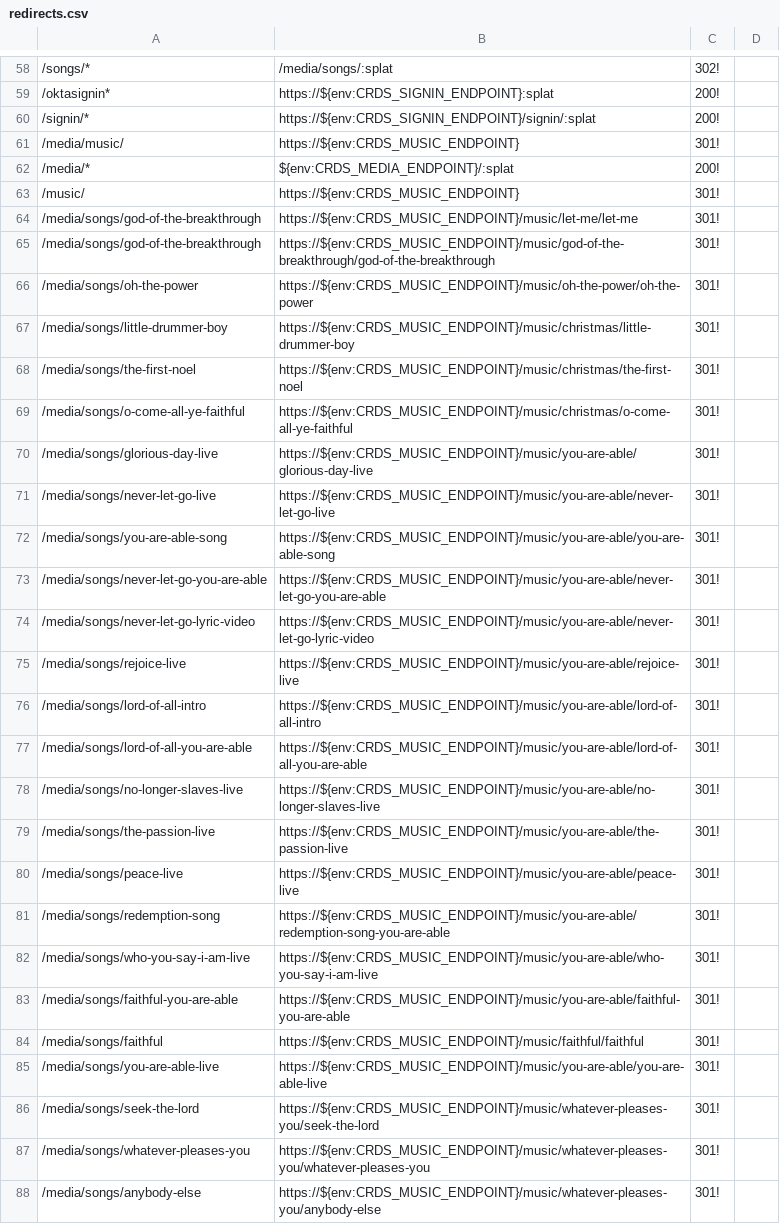
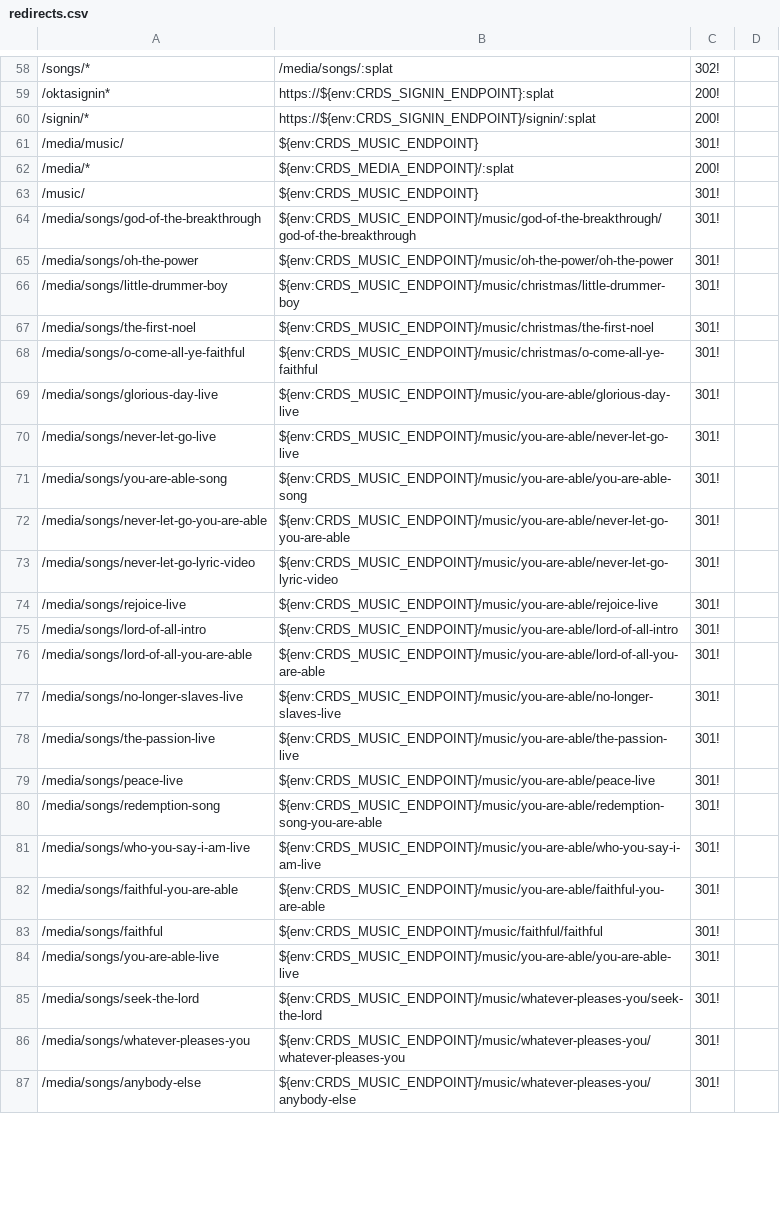
Before and after one commit to crdschurch/crds-net, a CSV file: redirects.csv, drawn as a sheet; only a part is shown, gaps mark what is left out; removed rows and columns are numbered as before the commit, all else as after; the diff covers the shown part only; the diff names each change by its address in the sheet, - before the commit and + after, or states it on an @@ line.

Commit message:
DE7086-music-redirect - Removes unnecessary leading https://

```diff
--- a/redirects.csv
+++ b/redirects.csv
-B61: https://${env:CRDS_MUSIC_ENDPOINT}
+B61: ${env:CRDS_MUSIC_ENDPOINT}
-B63: https://${env:CRDS_MUSIC_ENDPOINT}
+B63: ${env:CRDS_MUSIC_ENDPOINT}
-row 64: /media/songs/god-of-the-breakthrough | https://${env:CRDS_MUSIC_ENDPOINT}/music/let-me/let-me | 301!
-B64: https://${env:CRDS_MUSIC_ENDPOINT}/music/god-of-the-breakthrough/god-of-the-breakthrough
+B64: ${env:CRDS_MUSIC_ENDPOINT}/music/god-of-the-breakthrough/god-of-the-breakthrough
-B65: https://${env:CRDS_MUSIC_ENDPOINT}/music/oh-the-power/oh-the-power
+B65: ${env:CRDS_MUSIC_ENDPOINT}/music/oh-the-power/oh-the-power
-B66: https://${env:CRDS_MUSIC_ENDPOINT}/music/christmas/little-drummer-boy
+B66: ${env:CRDS_MUSIC_ENDPOINT}/music/christmas/little-drummer-boy
-B67: https://${env:CRDS_MUSIC_ENDPOINT}/music/christmas/the-first-noel
+B67: ${env:CRDS_MUSIC_ENDPOINT}/music/christmas/the-first-noel
-B68: https://${env:CRDS_MUSIC_ENDPOINT}/music/christmas/o-come-all-ye-faithful
+B68: ${env:CRDS_MUSIC_ENDPOINT}/music/christmas/o-come-all-ye-faithful
-B69: https://${env:CRDS_MUSIC_ENDPOINT}/music/you-are-able/glorious-day-live
+B69: ${env:CRDS_MUSIC_ENDPOINT}/music/you-are-able/glorious-day-live
-B70: https://${env:CRDS_MUSIC_ENDPOINT}/music/you-are-able/never-let-go-live
+B70: ${env:CRDS_MUSIC_ENDPOINT}/music/you-are-able/never-let-go-live
-B71: https://${env:CRDS_MUSIC_ENDPOINT}/music/you-are-able/you-are-able-song
+B71: ${env:CRDS_MUSIC_ENDPOINT}/music/you-are-able/you-are-able-song
-B72: https://${env:CRDS_MUSIC_ENDPOINT}/music/you-are-able/never-let-go-you-are-able
+B72: ${env:CRDS_MUSIC_ENDPOINT}/music/you-are-able/never-let-go-you-are-able
-B73: https://${env:CRDS_MUSIC_ENDPOINT}/music/you-are-able/never-let-go-lyric-video
+B73: ${env:CRDS_MUSIC_ENDPOINT}/music/you-are-able/never-let-go-lyric-video
-B74: https://${env:CRDS_MUSIC_ENDPOINT}/music/you-are-able/rejoice-live
+B74: ${env:CRDS_MUSIC_ENDPOINT}/music/you-are-able/rejoice-live
-B75: https://${env:CRDS_MUSIC_ENDPOINT}/music/you-are-able/lord-of-all-intro
+B75: ${env:CRDS_MUSIC_ENDPOINT}/music/you-are-able/lord-of-all-intro
-B76: https://${env:CRDS_MUSIC_ENDPOINT}/music/you-are-able/lord-of-all-you-are-able
+B76: ${env:CRDS_MUSIC_ENDPOINT}/music/you-are-able/lord-of-all-you-are-able
-B77: https://${env:CRDS_MUSIC_ENDPOINT}/music/you-are-able/no-longer-slaves-live
+B77: ${env:CRDS_MUSIC_ENDPOINT}/music/you-are-able/no-longer-slaves-live
-B78: https://${env:CRDS_MUSIC_ENDPOINT}/music/you-are-able/the-passion-live
+B78: ${env:CRDS_MUSIC_ENDPOINT}/music/you-are-able/the-passion-live
-B79: https://${env:CRDS_MUSIC_ENDPOINT}/music/you-are-able/peace-live
+B79: ${env:CRDS_MUSIC_ENDPOINT}/music/you-are-able/peace-live
-B80: https://${env:CRDS_MUSIC_ENDPOINT}/music/you-are-able/redemption-song-you-are-able
+B80: ${env:CRDS_MUSIC_ENDPOINT}/music/you-are-able/redemption-song-you-are-able
-B81: https://${env:CRDS_MUSIC_ENDPOINT}/music/you-are-able/who-you-say-i-am-live
+B81: ${env:CRDS_MUSIC_ENDPOINT}/music/you-are-able/who-you-say-i-am-live
-B82: https://${env:CRDS_MUSIC_ENDPOINT}/music/you-are-able/faithful-you-are-able
+B82: ${env:CRDS_MUSIC_ENDPOINT}/music/you-are-able/faithful-you-are-able
-B83: https://${env:CRDS_MUSIC_ENDPOINT}/music/faithful/faithful
+B83: ${env:CRDS_MUSIC_ENDPOINT}/music/faithful/faithful
-B84: https://${env:CRDS_MUSIC_ENDPOINT}/music/you-are-able/you-are-able-live
+B84: ${env:CRDS_MUSIC_ENDPOINT}/music/you-are-able/you-are-able-live
-B85: https://${env:CRDS_MUSIC_ENDPOINT}/music/whatever-pleases-you/seek-the-lord
+B85: ${env:CRDS_MUSIC_ENDPOINT}/music/whatever-pleases-you/seek-the-lord
-B86: https://${env:CRDS_MUSIC_ENDPOINT}/music/whatever-pleases-you/whatever-pleases-you
+B86: ${env:CRDS_MUSIC_ENDPOINT}/music/whatever-pleases-you/whatever-pleases-you
-B87: https://${env:CRDS_MUSIC_ENDPOINT}/music/whatever-pleases-you/anybody-else
+B87: ${env:CRDS_MUSIC_ENDPOINT}/music/whatever-pleases-you/anybody-else
```
Also changed, not shown: 10 edited cells elsewhere in this file.
